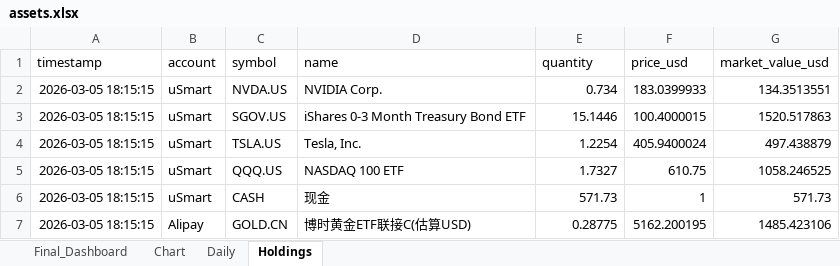
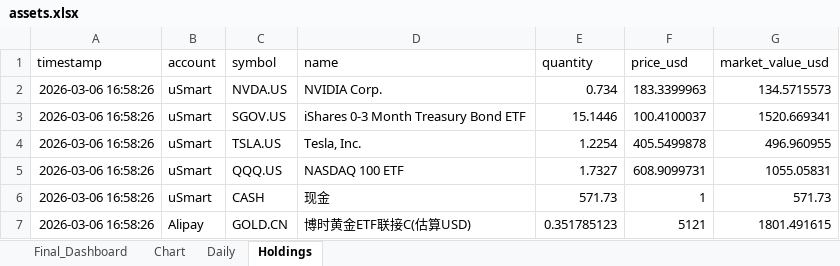
Before and after one commit to zcxixixi/Asset-Management, an Excel workbook: assets.xlsx, sheet Holdings, drawn as a sheet; values as stored, in another font and other column widths than the file's, no borders; the diff names each change by its address in the sheet, - before the commit and + after, or states it on an @@ line.

Commit message:
chore(data): sync gold holding to latest cny value

```diff
--- a/assets.xlsx (sheet Holdings)
+++ b/assets.xlsx (sheet Holdings)
-A2:A7 (timestamp): 2026-03-05 18:15:15
+A2:A7 (timestamp): 2026-03-06 16:58:26
-F2 (price_usd): 183.0399933
+F2 (price_usd): 183.3399963
-G2 (market_value_usd): 134.3513551
+G2 (market_value_usd): 134.5715573
-F3 (price_usd): 100.4000015
+F3 (price_usd): 100.4100037
-G3 (market_value_usd): 1520.517863
+G3 (market_value_usd): 1520.669341
-F4 (price_usd): 405.9400024
+F4 (price_usd): 405.5499878
-G4 (market_value_usd): 497.438879
+G4 (market_value_usd): 496.960955
-F5 (price_usd): 610.75
+F5 (price_usd): 608.9099731
-G5 (market_value_usd): 1058.246525
+G5 (market_value_usd): 1055.05831
-E7 (quantity): 0.28775
+E7 (quantity): 0.351785123
-F7 (price_usd): 5162.200195
+F7 (price_usd): 5121
-G7 (market_value_usd): 1485.423106
+G7 (market_value_usd): 1801.491615
```
Also changed, not shown: sheet Daily, sheet Chart, 2 other files.
